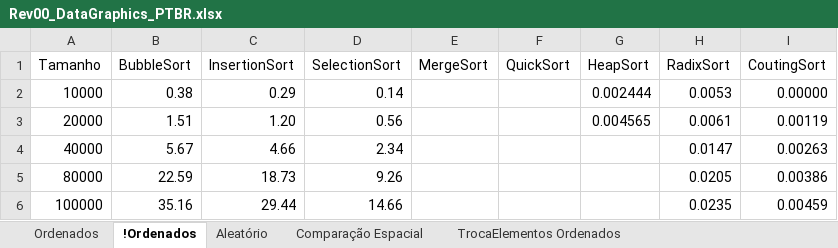
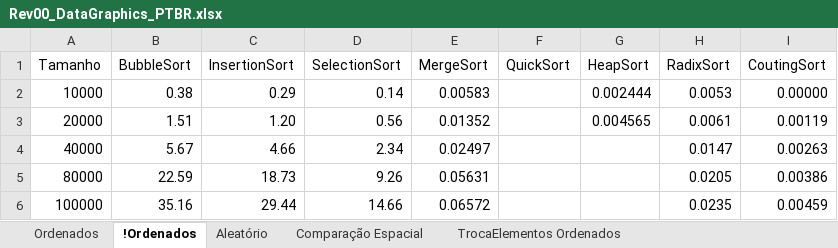
Before and after one commit to wavering-ruby/SortingAlgorithms, an Excel workbook: files/Rev00_DataGraphics_PTBR.xlsx, sheet !Ordenados, drawn as a sheet; values as stored, in another font and other column widths than the file's, no borders; charts and pictures and table styles not drawn; the diff names each change by its address in the sheet, - before the commit and + after, or states it on an @@ line.

Commit message:
Data updated

```diff
--- a/files/Rev00_DataGraphics_PTBR.xlsx (sheet !Ordenados)
+++ b/files/Rev00_DataGraphics_PTBR.xlsx (sheet !Ordenados)
-E2 (MergeSort): (empty)
+E2 (MergeSort): 0.00583
-E3 (MergeSort): (empty)
+E3 (MergeSort): 0.01352
-E4 (MergeSort): (empty)
+E4 (MergeSort): 0.02497
-E5 (MergeSort): (empty)
+E5 (MergeSort): 0.05631
-E6 (MergeSort): (empty)
+E6 (MergeSort): 0.06572
```
Also changed, not shown: sheet Ordenados, charts or pictures, 2 other files.
